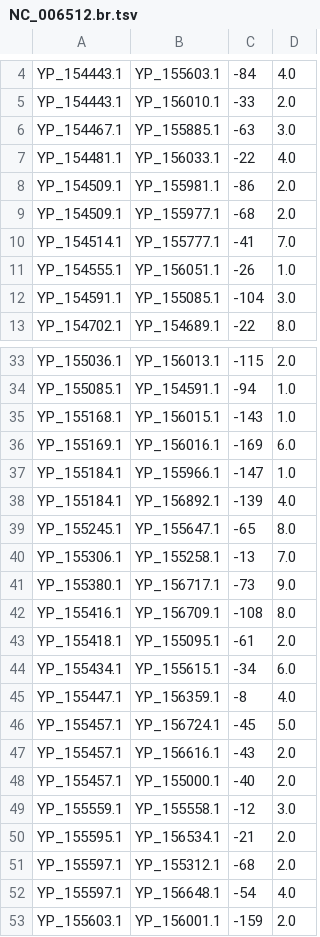
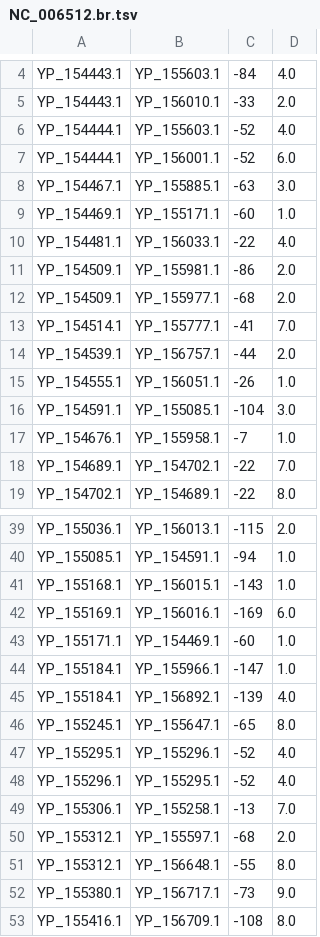
Before and after one commit to etabari/PorthoMCL, a TSV file: sample/5.besthit/NC_006512.br.tsv, drawn as a sheet; only a part is shown, gaps mark what is left out; the shorter side is filled out with more unchanged rows; the diff covers the shown part only; the diff names each change by its address in the sheet, - before the commit and + after, or states it on an @@ line.

```diff
--- a/sample/5.besthit/NC_006512.br.tsv
+++ b/sample/5.besthit/NC_006512.br.tsv
+row 6: YP_154444.1 | YP_155603.1 | -52 | 4.0
+row 7: YP_154444.1 | YP_156001.1 | -52 | 6.0
+row 9: YP_154469.1 | YP_155171.1 | -60 | 1.0
+row 14: YP_154539.1 | YP_156757.1 | -44 | 2.0
+row 17: YP_154676.1 | YP_155958.1 | -7 | 1.0
+row 18: YP_154689.1 | YP_154702.1 | -22 | 7.0
+row 43: YP_155171.1 | YP_154469.1 | -60 | 1.0
+row 47: YP_155295.1 | YP_155296.1 | -52 | 4.0
+row 48: YP_155296.1 | YP_155295.1 | -52 | 4.0
+row 50: YP_155312.1 | YP_155597.1 | -68 | 2.0
+row 51: YP_155312.1 | YP_156648.1 | -55 | 8.0
```
Also changed, not shown: 27 added rows elsewhere in this file, sample/5.besthit/NC_015963.br.tsv, sample/5.besthit/NC_016147.br.tsv, 8 other files.
